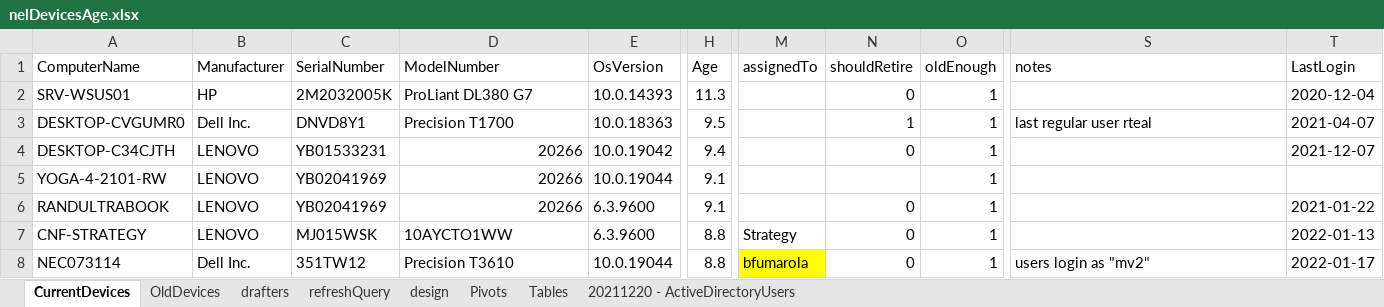
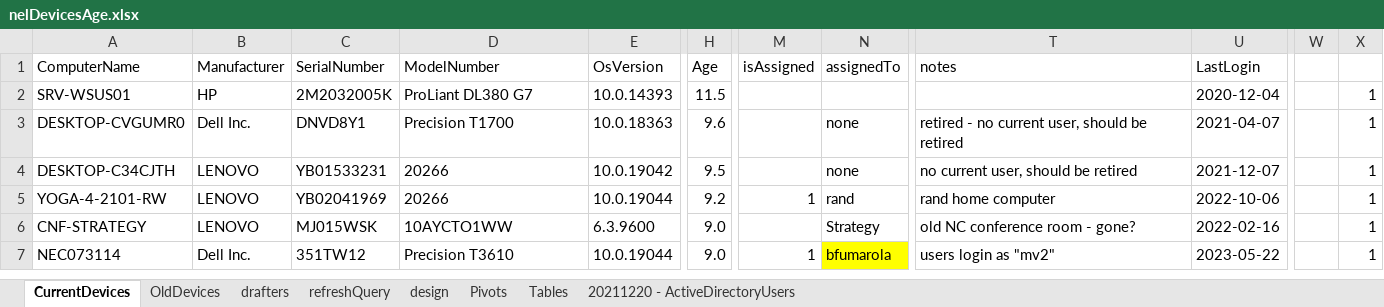
Before and after one commit to AlexAntoine/NEL-API-Backup, an Excel workbook: _data/nelDevicesAge.xlsx, sheet CurrentDevices, drawn as a sheet; only a part is shown, gaps mark what is left out; values as stored, in another font and other column widths than the file's, no borders; table styles not drawn; removed rows and columns are numbered as before the commit, all else as after; rows hold the shown columns only; the diff covers the shown part only; the diff names each change by its address in the sheet, - before the commit and + after, or states it on an @@ line.

```diff
--- a/_data/nelDevicesAge.xlsx (sheet CurrentDevices)
+++ b/_data/nelDevicesAge.xlsx (sheet CurrentDevices)
+column M (isAssigned), rows 5-7: 1 |  | 1
-column N (shouldRetire), rows 2-4: 0 | 1 | 0; rows 7-8: 0 | 0
@@ column O (oldEnough) hidden, rows 2-5: all 1; rows 7-8: 1 | 1 @@
+column W, empty
+column X, rows 2-7: all 1
-H2 (Age): 11.3
+H2 (Age): 11.5
-H3 (Age): 9.5
+H3 (Age): 9.6
-N3:N4 (assignedTo): (empty)
+N3:N4 (assignedTo): none
-T3 (notes): last regular user rteal
+T3 (notes): retired - no current user, should be retired
-D4:D5 alignment: right
+D4:D5 alignment: left
-H4 (Age): 9.4
+H4 (Age): 9.5
-T4 (notes): (empty)
+T4 (notes): no current user, should be retired
-H5 (Age): 9.1
+H5 (Age): 9.2
-N5 (assignedTo): (empty)
+N5 (assignedTo): rand
-T5 (notes): (empty)
+T5 (notes): rand home computer
-U5 (LastLogin): (empty)
+U5 (LastLogin): 2022-10-06
-row 6: RANDULTRABOOK | LENOVO | YB02041969 | 20266 | 6.3.9600 | 9.1 |  | 0 | 1 |  | 2021-01-22
-H6:H7 (Age): 8.8
+H6:H7 (Age): 9.0
-T6 (notes): (empty)
+T6 (notes): old NC conference room - gone?
-U6 (LastLogin): 2022-01-13
+U6 (LastLogin): 2022-02-16
-U7 (LastLogin): 2022-01-17
+U7 (LastLogin): 2023-05-22
```
Also changed, not shown: 3 removed rows, 583 edited cells and cell formats elsewhere in this sheet, sheet Pivots, sheet Tables, 4 other files.
